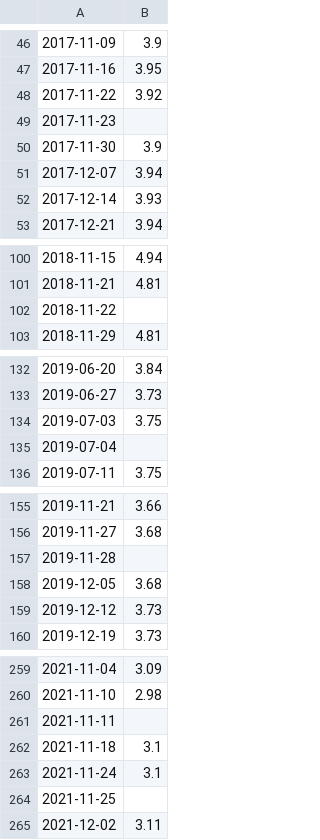
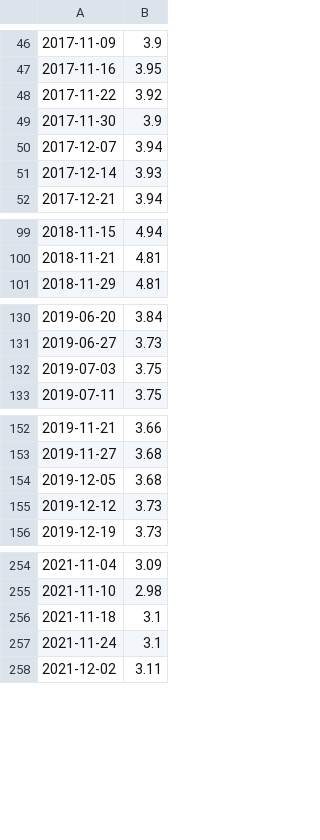
Before and after one commit to aapcssasha/Driver, a CSV file: data/mortage30yearsRate_data.csv, drawn as a sheet; only a part is shown, gaps mark what is left out; the diff covers the shown part only; the diff names each change by its address in the sheet, - before the commit and + after, or states it on an @@ line.

```diff
--- a/data/mortage30yearsRate_data.csv
+++ b/data/mortage30yearsRate_data.csv
-row 49: 2017-11-23
-row 102: 2018-11-22
-row 135: 2019-07-04
-row 157: 2019-11-28
-row 261: 2021-11-11
-row 264: 2021-11-25
```
Also changed, not shown: 2 removed rows elsewhere in this file, data/vix_data.csv, 3 other files.
